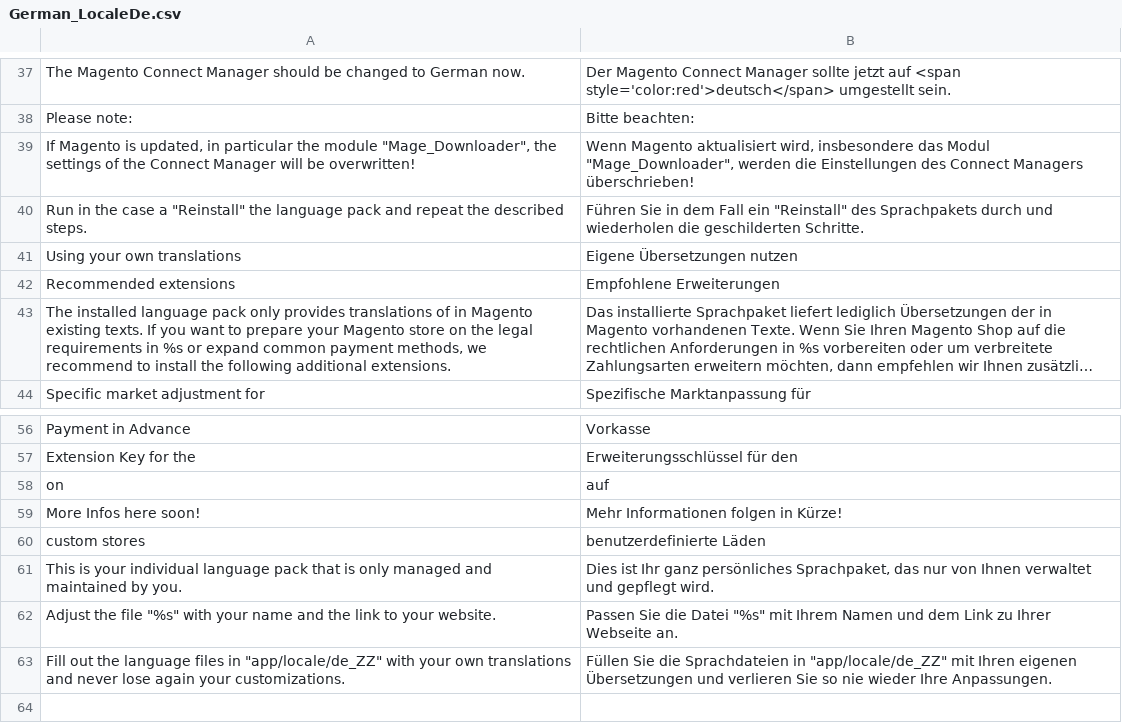
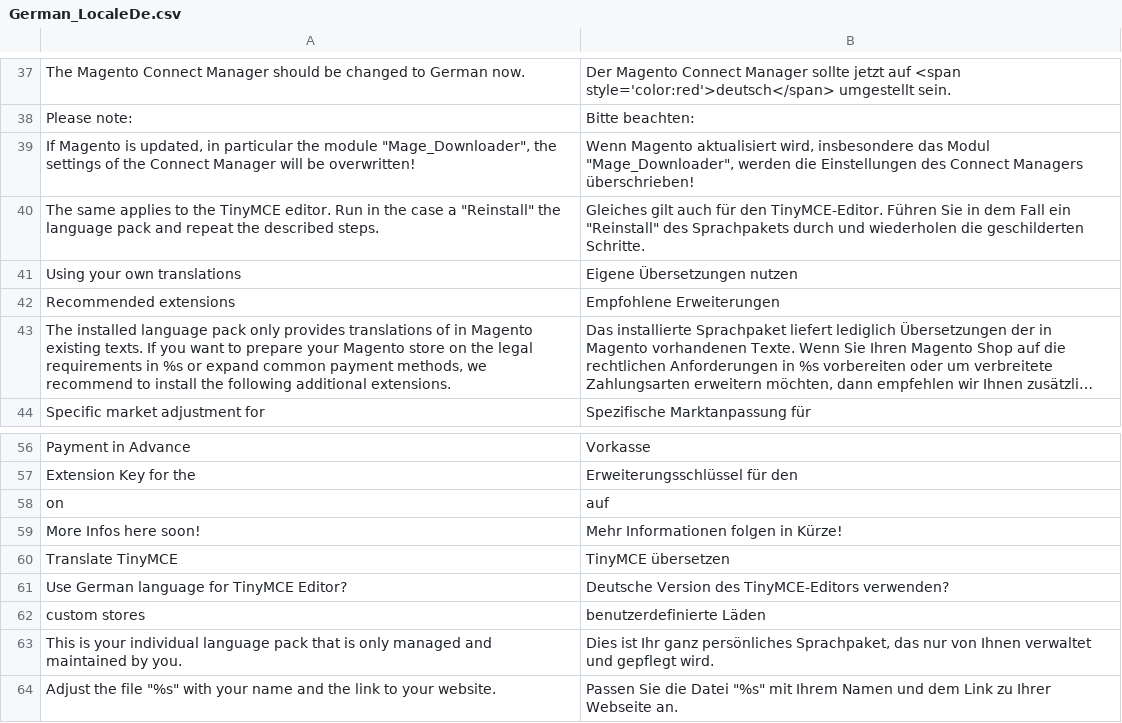
Before and after one commit to MaWoScha/German_LocalePack_de_DE_, a CSV file: app/locale/de_DE/German_LocaleDe.csv, drawn as a sheet; only a part is shown, gaps mark what is left out; the shorter side is filled out with more unchanged rows; long unchanged cells end in …; removed rows and columns are numbered as before the commit, all else as after; the diff names each change by its address in the sheet, - before the commit and + after, or states it on an @@ line.

Commit message:
Version 0.3.0, added: Translated TinyMCE Editor (translated into German)

```diff
--- a/app/locale/de_DE/German_LocaleDe.csv
+++ b/app/locale/de_DE/German_LocaleDe.csv
-row 40: Run in the case a "Reinstall" the language pack and repeat the described steps. | Führen Sie in dem Fall ein "Reinstall" des Sprachpakets durch und wiederholen die geschilderten Schritte.
+row 40: The same applies to the TinyMCE editor. Run in the case a "Reinstall" the language pack and repeat the described steps. | Gleiches gilt auch für den TinyMCE-Editor. Führen Sie in dem Fall ein "Reinstall" des Sprachpakets durch und wiederholen die geschilderten Schritte.
+row 60: Translate TinyMCE | TinyMCE übersetzen
+row 61: Use German language for TinyMCE Editor? | Deutsche Version des TinyMCE-Editors verwenden?
```
Also changed, not shown: app/locale/en_US/German_LocaleDe.csv, app/locale/es_ES/German_LocaleDe.csv, 27 other files.
